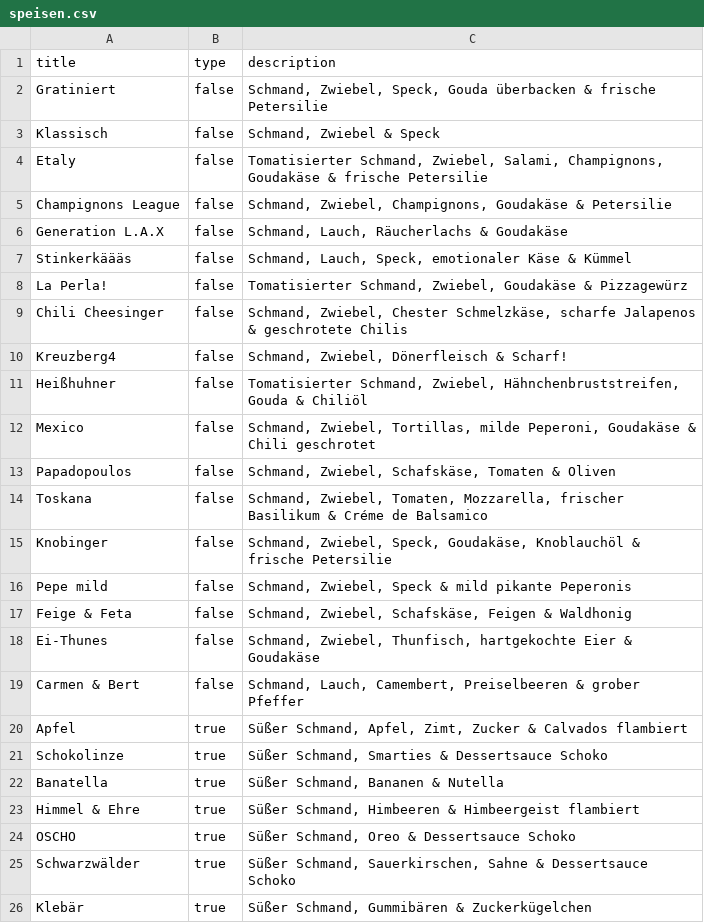
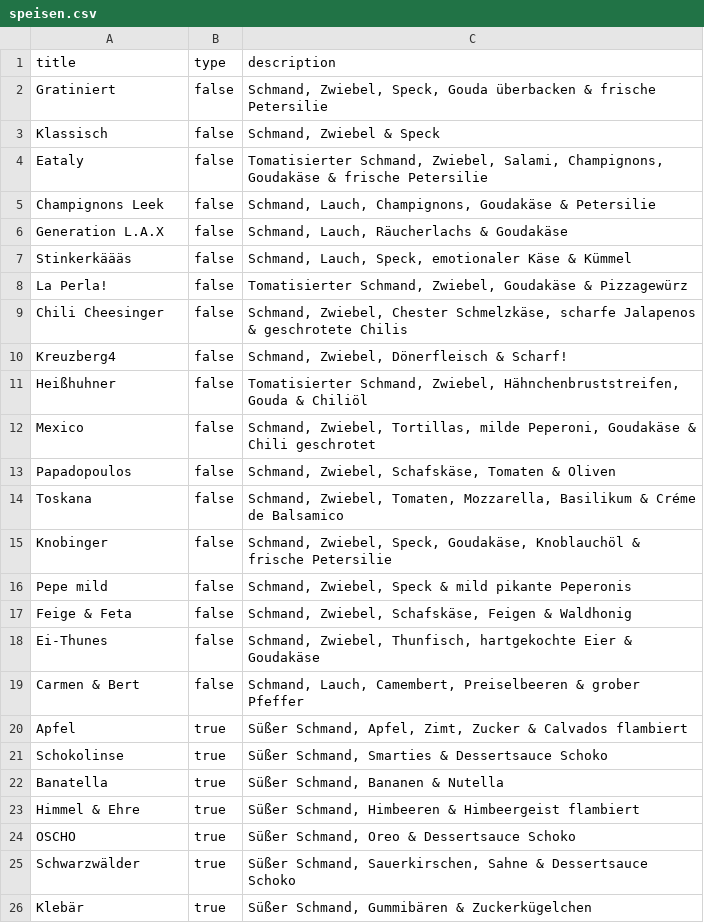
Before and after one commit to rudipsq/restaurant-1, a CSV file: data/speisen.csv, drawn as a sheet; only a part is shown.

```diff
--- a/data/speisen.csv
+++ b/data/speisen.csv
@@ -3,4 +3,4 @@ Gratiniert,false,"Schmand, Zwiebel, Speck, Gouda überbacken & frische Petersili
 Klassisch,false,"Schmand, Zwiebel & Speck"
-Etaly,false,"Tomatisierter Schmand, Zwiebel, Salami, Champignons, Goudakäse & frische Petersilie"
-Champignons League,false,"Schmand, Zwiebel, Champignons, Goudakäse & Petersilie"
+Eataly,false,"Tomatisierter Schmand, Zwiebel, Salami, Champignons, Goudakäse & frische Petersilie"
+Champignons Leek,false,"Schmand, Lauch, Champignons, Goudakäse & Petersilie"
 Generation L.A.X,false,"Schmand, Lauch, Räucherlachs & Goudakäse"
@@ -13,3 +13,3 @@ Mexico,false,"Schmand, Zwiebel, Tortillas, milde Peperoni, Goudakäse & Chili ge
 Papadopoulos,false,"Schmand, Zwiebel, Schafskäse, Tomaten & Oliven"
-Toskana,false,"Schmand, Zwiebel, Tomaten, Mozzarella, frischer Basilikum & Créme de Balsamico"
+Toskana,false,"Schmand, Zwiebel, Tomaten, Mozzarella, Basilikum & Créme de Balsamico"
 Knobinger,false,"Schmand, Zwiebel, Speck, Goudakäse, Knoblauchöl & frische Petersilie"
@@ -20,3 +20,3 @@ Carmen & Bert,false,"Schmand, Lauch, Camembert, Preiselbeeren & grober Pfeffer"
 Apfel,true,"Süßer Schmand, Apfel, Zimt, Zucker & Calvados flambiert"
-Schokolinze,true,"Süßer Schmand, Smarties & Dessertsauce Schoko"
+Schokolinse,true,"Süßer Schmand, Smarties & Dessertsauce Schoko"
 Banatella,true,"Süßer Schmand, Bananen & Nutella"
```
Also changed, not shown: 6 other files.
